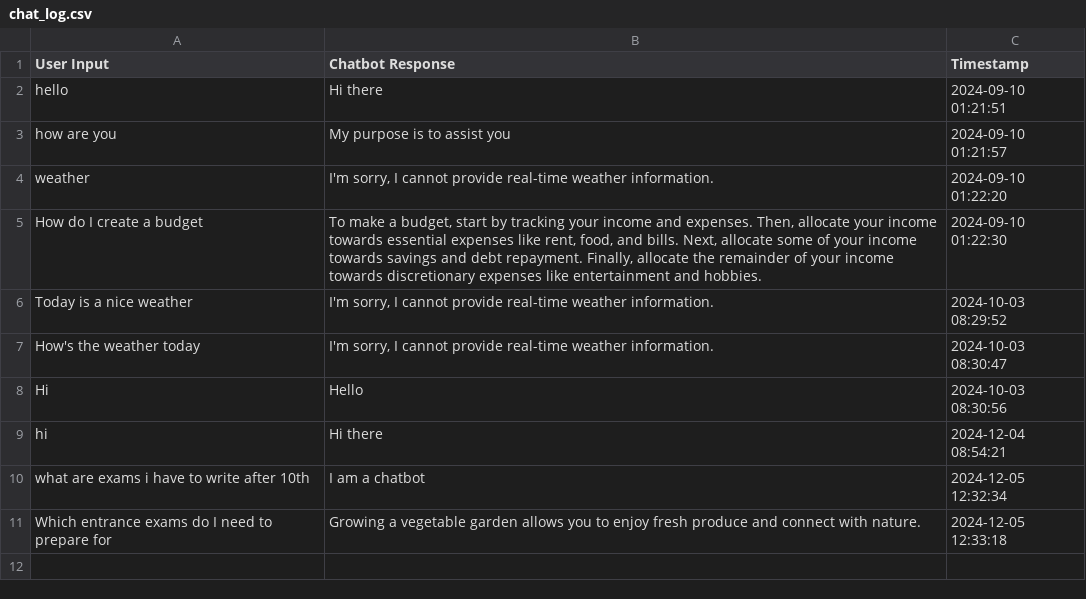
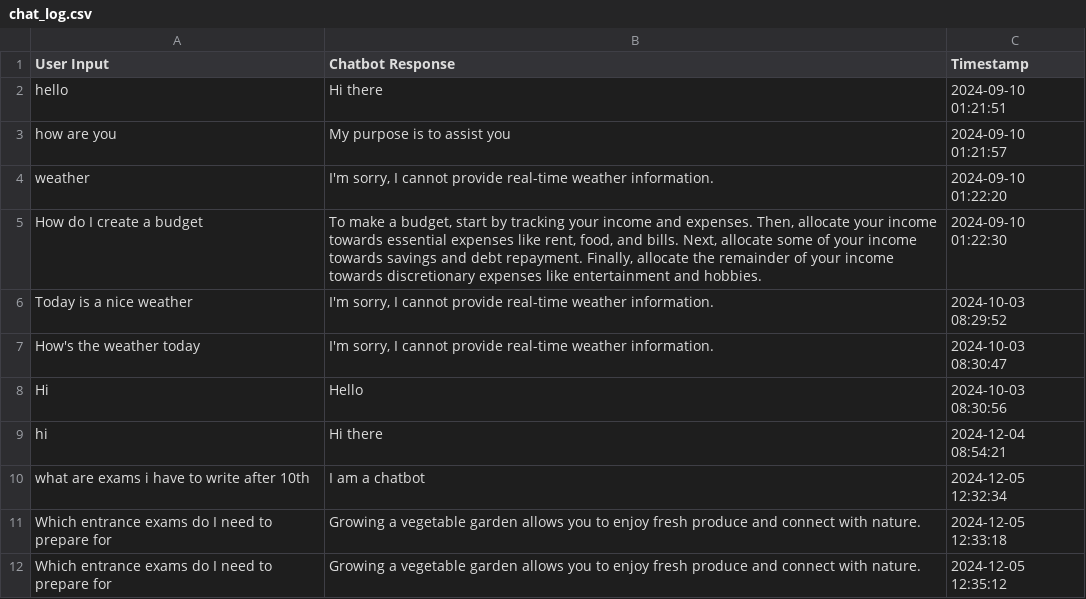
Before and after one commit to charan300804/ML-Internship, a CSV file: chat_log.csv, drawn as a sheet; the diff names each change by its address in the sheet, - before the commit and + after, or states it on an @@ line.

```diff
--- a/chat_log.csv
+++ b/chat_log.csv
+row 12: Which entrance exams do I need to prepare for | Growing a vegetable garden allows you to enjoy fresh produce and connect with nature. | 2024-12-05 12:35:12
```
Also changed, not shown: 1 other file.
